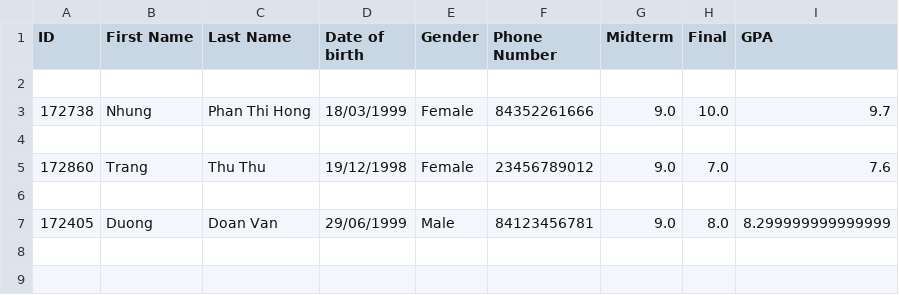
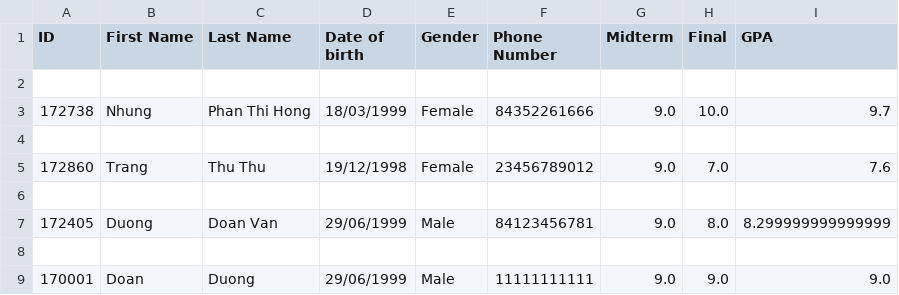
Before and after one commit to nhungpth0399/ManagementStudent, a CSV file: students.csv, drawn as a sheet.

Commit message:
fix update_student

```diff
--- a/students.csv
+++ b/students.csv
@@ -7 +7,3 @@ ID,First Name,Last Name,Date of birth,Gender,Phone Number,Midterm,Final,GPA
 172405,Duong,Doan Van,29/06/1999,Male,84123456781,9.0,8.0,8.299999999999999
+
+170001,Doan,Duong,29/06/1999,Male,11111111111,9.0,9.0,9.0
```
Also changed, not shown: 2 other files.
